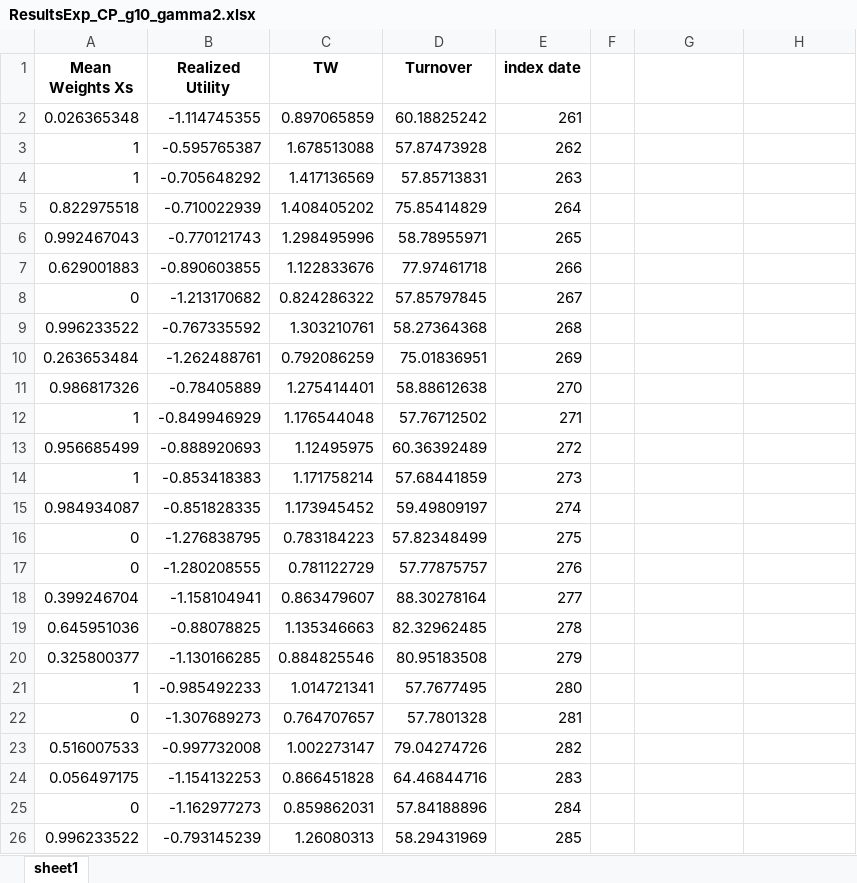
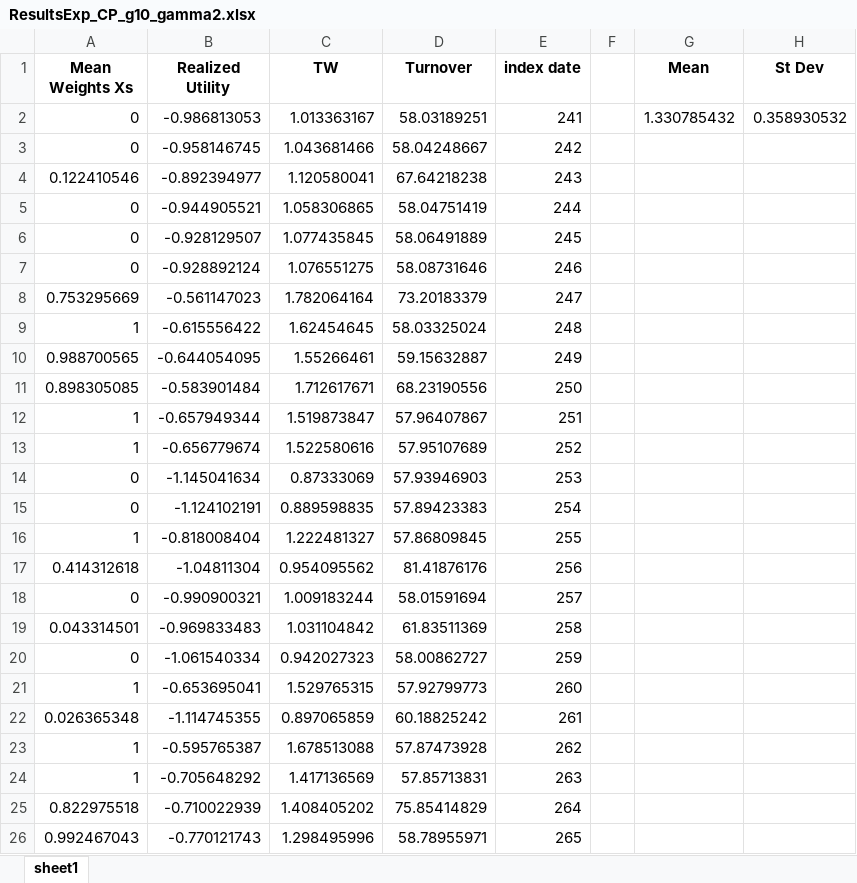
Before and after one commit to laurensWe/MThesis, an Excel workbook: ResultsExp_CP_g10_gamma2.xlsx, sheet sheet1, drawn as a sheet; only a part is shown; the shorter side is filled out with more unchanged rows; values as stored, in another font and other column widths than the file's, no borders; charts and pictures not drawn; the diff covers the shown part only; the diff names each change by its address in the sheet, - before the commit and + after, or states it on an @@ line.

```diff
--- a/ResultsExp_CP_g10_gamma2.xlsx (sheet sheet1)
+++ b/ResultsExp_CP_g10_gamma2.xlsx (sheet sheet1)
-G1: (empty)
+G1: Mean
-H1: (empty)
+H1: St Dev
+row 2: 0 | -0.986813053 | 1.013363167 | 58.03189251 | 241 |  | 1.330785432 | 0.358930532
+row 3: 0 | -0.958146745 | 1.043681466 | 58.04248667 | 242
+row 4: 0.122410546 | -0.892394977 | 1.120580041 | 67.64218238 | 243
+row 5: 0 | -0.944905521 | 1.058306865 | 58.04751419 | 244
+row 6: 0 | -0.928129507 | 1.077435845 | 58.06491889 | 245
+row 7: 0 | -0.928892124 | 1.076551275 | 58.08731646 | 246
+row 8: 0.753295669 | -0.561147023 | 1.782064164 | 73.20183379 | 247
+row 9: 1 | -0.615556422 | 1.62454645 | 58.03325024 | 248
+row 10: 0.988700565 | -0.644054095 | 1.55266461 | 59.15632887 | 249
+row 11: 0.898305085 | -0.583901484 | 1.712617671 | 68.23190556 | 250
+row 12: 1 | -0.657949344 | 1.519873847 | 57.96407867 | 251
+row 13: 1 | -0.656779674 | 1.522580616 | 57.95107689 | 252
+row 14: 0 | -1.145041634 | 0.87333069 | 57.93946903 | 253
+row 15: 0 | -1.124102191 | 0.889598835 | 57.89423383 | 254
+row 16: 1 | -0.818008404 | 1.222481327 | 57.86809845 | 255
+row 17: 0.414312618 | -1.04811304 | 0.954095562 | 81.41876176 | 256
+row 18: 0 | -0.990900321 | 1.009183244 | 58.01591694 | 257
+row 19: 0.043314501 | -0.969833483 | 1.031104842 | 61.83511369 | 258
+row 20: 0 | -1.061540334 | 0.942027323 | 58.00862727 | 259
+row 21: 1 | -0.653695041 | 1.529765315 | 57.92799773 | 260
```
Also changed, not shown: 348 added rows elsewhere in this sheet, charts or pictures, ResultsExp_CP_g10_gamma10.xlsx, Results_MF_Benchmark.xlsx, 34 other files.
